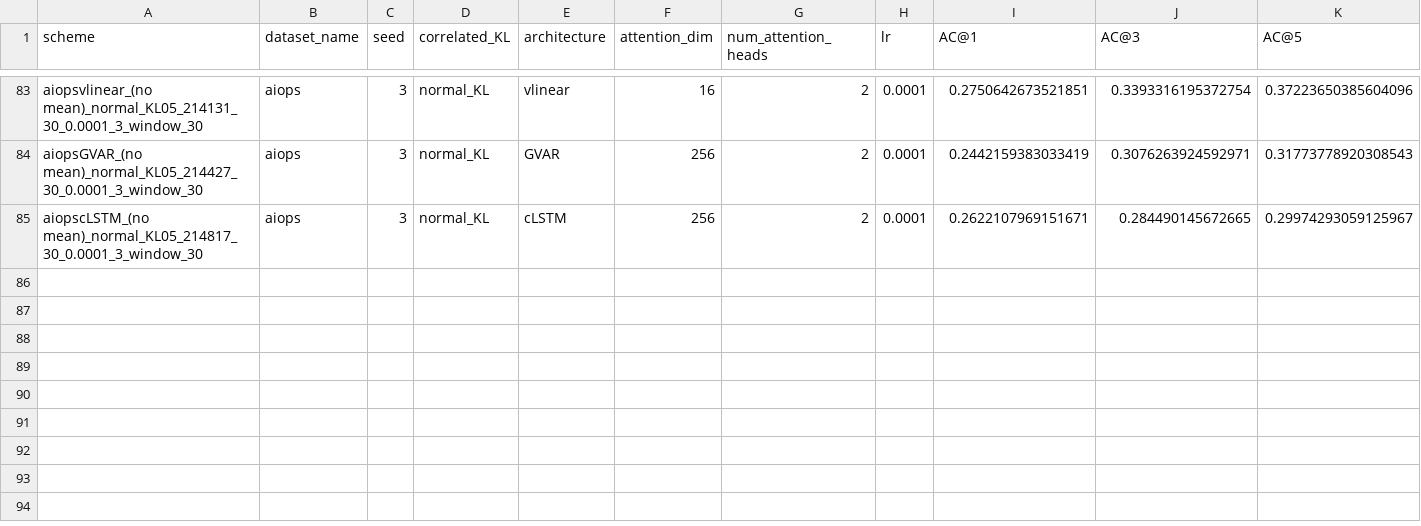
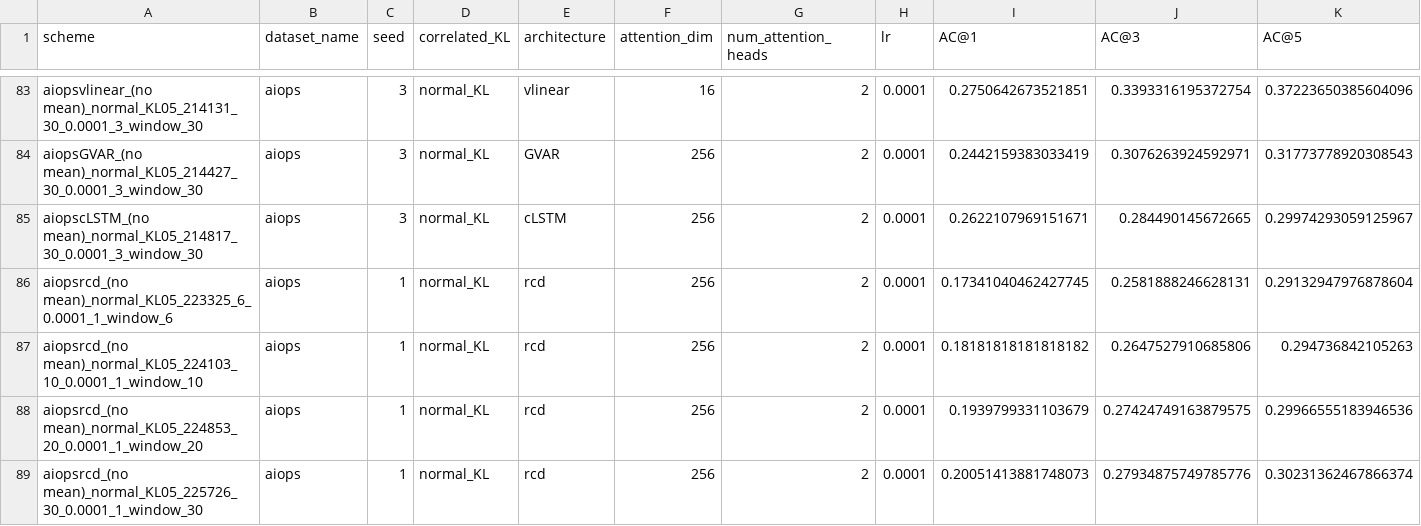
Before and after one commit to theamrzaki/RootCause-Analysis-Correlation-Attentive-Modeling, a CSV file: results_journal/RQ_1_aiops_allmodels.csv, drawn as a sheet; only a part is shown, gaps mark what is left out; rows hold the shown columns only; the diff names each change by its address in the sheet, - before the commit and + after, or states it on an @@ line.

```diff
--- a/results_journal/RQ_1_aiops_allmodels.csv
+++ b/results_journal/RQ_1_aiops_allmodels.csv
+row 86: aiopsrcd_(no mean)_normal_KL05_223325_6_0.0001_1_window_6 | aiops | 1 | normal_KL | rcd | 256 | 2 | 0.0001 | 0.17341040462427745 | 0.2581888246628131 | 0.29132947976878604
+row 87: aiopsrcd_(no mean)_normal_KL05_224103_10_0.0001_1_window_10 | aiops | 1 | normal_KL | rcd | 256 | 2 | 0.0001 | 0.18181818181818182 | 0.2647527910685806 | 0.294736842105263
+row 88: aiopsrcd_(no mean)_normal_KL05_224853_20_0.0001_1_window_20 | aiops | 1 | normal_KL | rcd | 256 | 2 | 0.0001 | 0.1939799331103679 | 0.27424749163879575 | 0.29966555183946536
+row 89: aiopsrcd_(no mean)_normal_KL05_225726_30_0.0001_1_window_30 | aiops | 1 | normal_KL | rcd | 256 | 2 | 0.0001 | 0.20051413881748073 | 0.27934875749785776 | 0.30231362467866374
```
Also changed, not shown: 4 other files.
